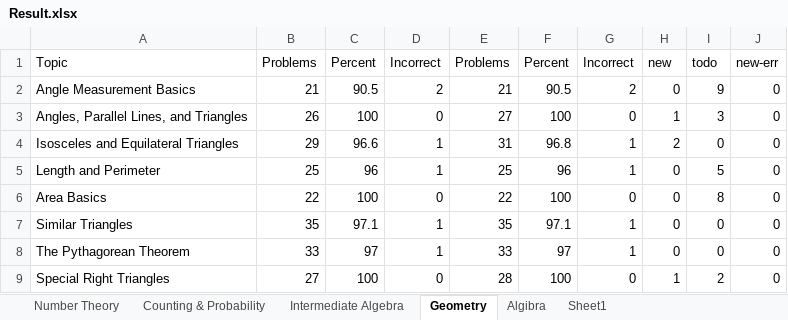
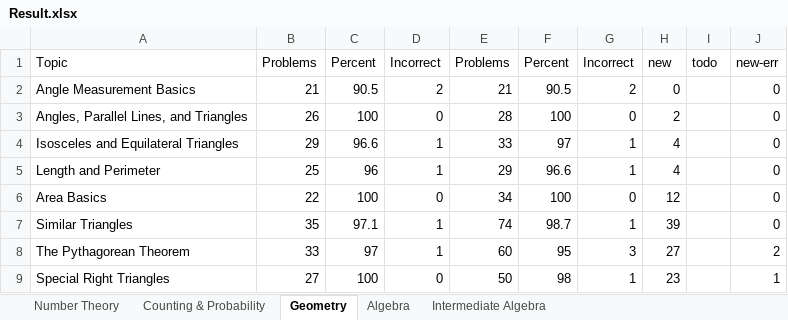
Before and after one commit to reginwon/AOPS_UiPath, an Excel workbook: Result.xlsx, sheet Geometry, drawn as a sheet; only a part is shown; values as stored, in another font and other column widths than the file's, no borders; conditional formats not drawn; the diff covers the shown part only; the diff names each change by its address in the sheet, - before the commit and + after, or states it on an @@ line.

```diff
--- a/Result.xlsx (sheet Geometry)
+++ b/Result.xlsx (sheet Geometry)
-sheet tab: Algibra
+sheet tab: Algebra
-sheet tab: Sheet1
@@ sheet tab order changed: Number Theory | Counting & Probability | Geometry | Algebra | Intermediate Algebra @@
-I2: 9
+I2: (empty)
-E3: 27
+E3: 28
-H3: 1
+H3: 2
-I3: 3
+I3: (empty)
-E4: 31
+E4: 33
-F4: 96.8
+F4: 97
-H4: 2
+H4: 4
-I4: 0
+I4: (empty)
-E5: 25
+E5: 29
-F5: 96
+F5: 96.6
-H5: 0
+H5: 4
-I5: 5
+I5: (empty)
-E6: 22
+E6: 34
-H6: 0
+H6: 12
-I6: 8
+I6: (empty)
-E7: 35
+E7: 74
-F7: 97.1
+F7: 98.7
-H7: 0
+H7: 39
-I7:I8: 0
+I7:I8: (empty)
-E8: 33
+E8: 60
-F8: 97
+F8: 95
-G8: 1
+G8: 3
-H8: 0
+H8: 27
-J8: 0
+J8: 2
-E9: 28
+E9: 50
-F9: 100
+F9: 98
-G9: 0
+G9: 1
-H9: 1
+H9: 23
-I9: 2
+I9: (empty)
-J9: 0
+J9: 1
```
Also changed, not shown: 83 edited cells and cell formats elsewhere in this sheet, sheet Algebra, sheet Intermediate Algebra, sheet Number Theory, sheet Counting & Probability, formulas that keep their value, 6 other files.
